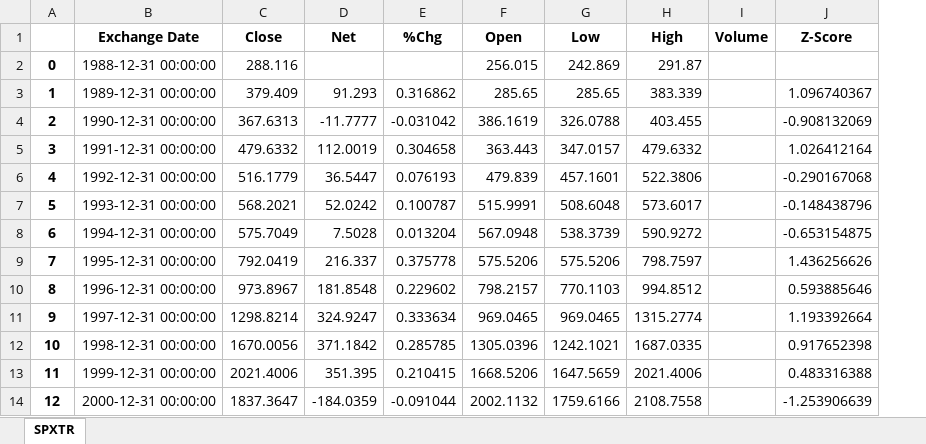
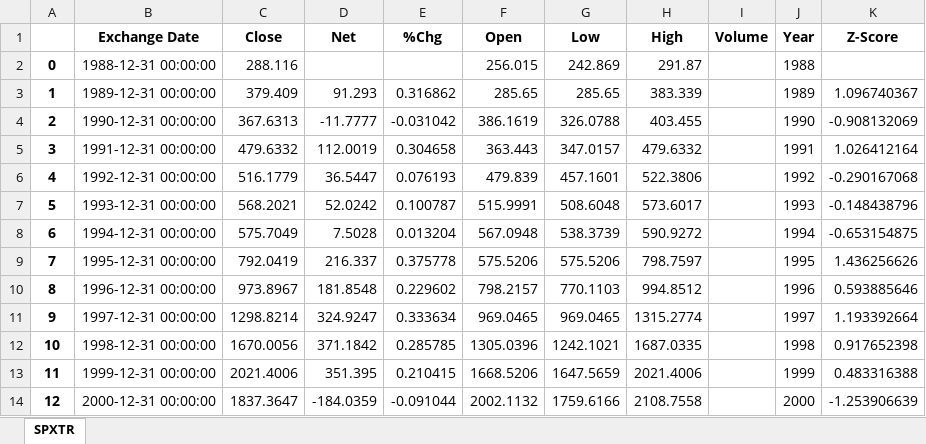
Before and after one commit to JachymS/FIRE_Rule_from_a_Perspective_of_a_Czech_Retail_Investor, an Excel workbook: data/stocks/USStocks.xlsx, sheet SPXTR, drawn as a sheet; only a part is shown; values as stored, in another font and other column widths than the file's, no borders; the diff names each change by its address in the sheet, - before the commit and + after, or states it on an @@ line.

Commit message:
adding "Year" column

```diff
--- a/data/stocks/USStocks.xlsx (sheet SPXTR)
+++ b/data/stocks/USStocks.xlsx (sheet SPXTR)
+column J (Year), rows 2-14: 1988 | 1989 | 1990 | 1991 | 1992 | 1993 | 1994 | 1995 | 1996 | 1997 | 1998 | 1999 | 2000
```
Also changed, not shown: data/exchange_rates/EUR_CZK.xlsx, data/exchange_rates/USD_CZK.xlsx, 7 other files.
